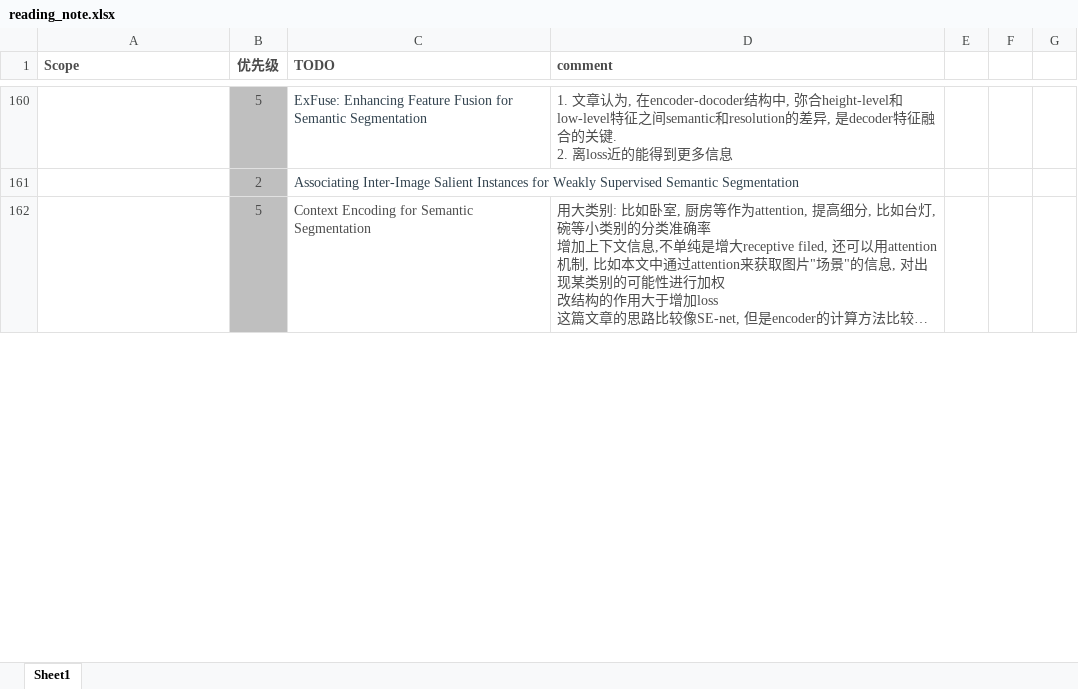
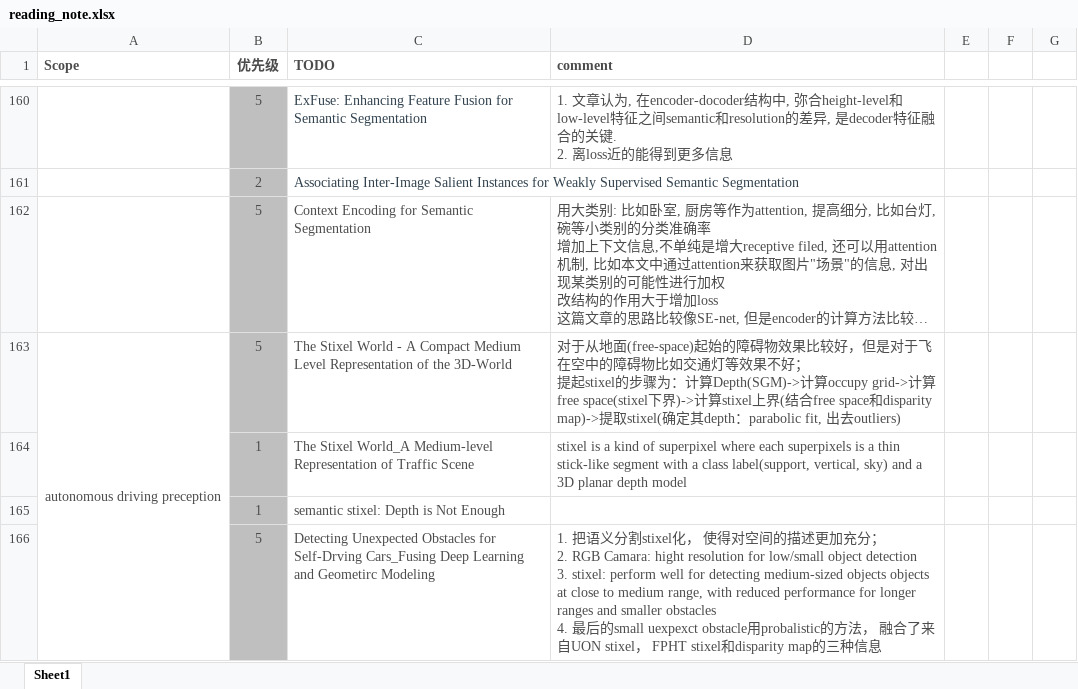
Before and after one commit to youchaoqin/reading_notes, an Excel workbook: reading_note.xlsx, sheet Sheet1, drawn as a sheet; only a part is shown, gaps mark what is left out; long unchanged cells end in …; values as stored, in another font and other column widths than the file's, no borders; conditional formats not drawn; ↵ is a line break in a cell; the diff covers the shown part only; the diff names each change by its address in the sheet, - before the commit and + after, or states it on an @@ line.

Commit message:
add some paper for stixels

```diff
--- a/reading_note.xlsx (sheet Sheet1)
+++ b/reading_note.xlsx (sheet Sheet1)
+row 163: autonomous driving preception | 5 | The Stixel World - A Compact Medium Level Representation of the 3D-World | 对于从地面(free-space)起始的障碍物效果比较好，但是对于飞在空中的障碍物比如交通灯等效果不好； ↵ 提起stixel的步骤为：计算Depth(SGM)->计算occupy grid->计算free space(stixel下界)->计算stixel上界(结合free space和disparity map)->提取stixel(确定其depth：parabolic fit, 出去outliers)
+row 164:  | 1 | The Stixel World_A Medium-level Representation of Traffic Scene | stixel is a kind of superpixel where each superpixels is a thin stick-like segment with a class label(support, vertical, sky) and a 3D planar depth model
+row 165:  | 1 | semantic stixel: Depth is Not Enough
+row 166:  | 5 | Detecting Unexpected Obstacles for Self-Drving Cars_Fusing Deep Learning and Geometirc Modeling | 1. 把语义分割stixel化， 使得对空间的描述更加充分； ↵ 2. RGB Camara: hight resolution for low/small object detection ↵ 3. stixel: perform well for detecting medium-sized objects objects at close to medium range, with reduced performance for longer ranges and smaller obstacles ↵ 4. 最后的small uexpexct obstacle用probalistic的方法， 融合了来自UON stixel， FPHT stixel和disparity map的三种信息
```
Also changed, not shown: 7 edited cells and merged cells elsewhere in this sheet.
